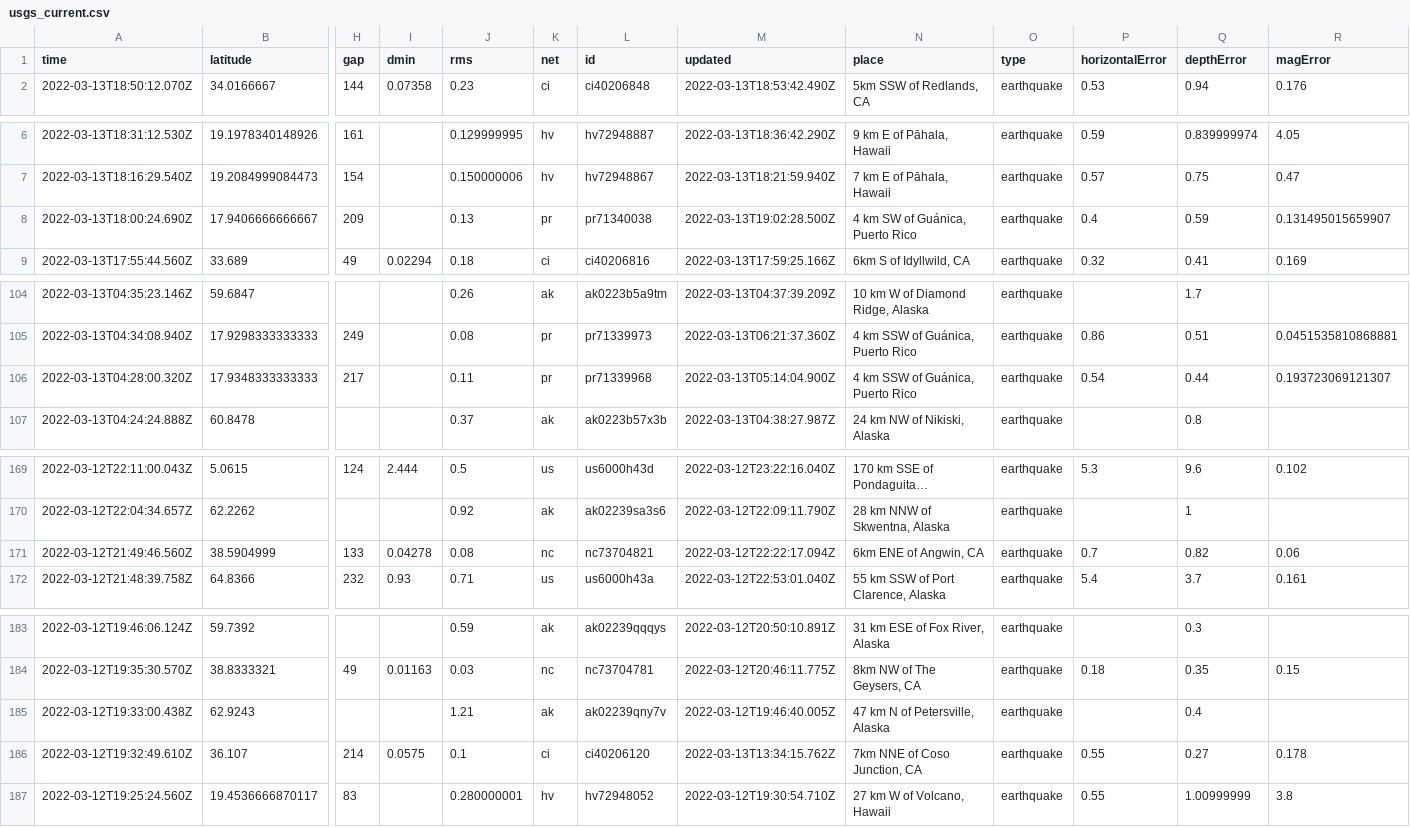
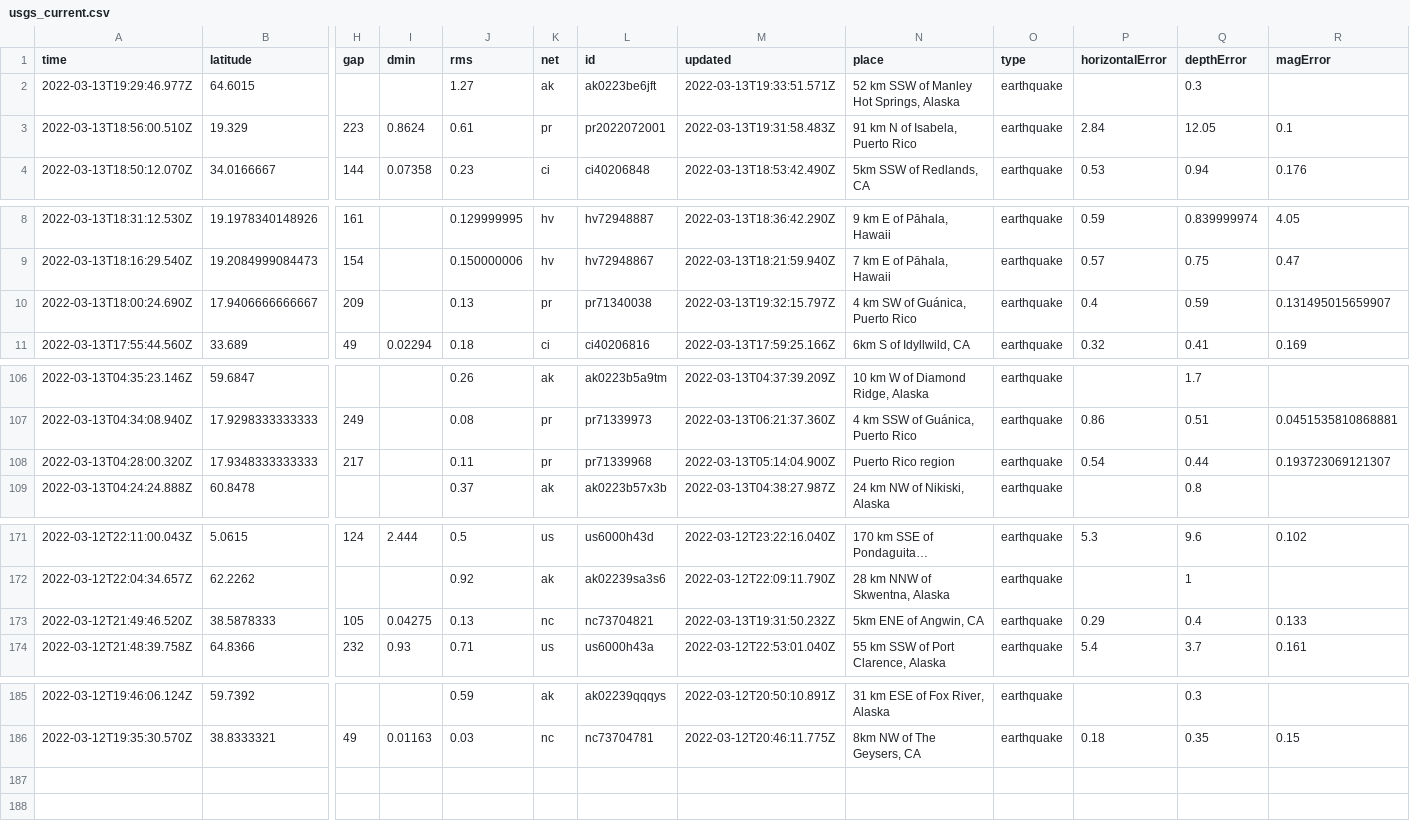
Before and after one commit to lambrechts/nicar2022-github-actions, a CSV file: usgs_current.csv, drawn as a sheet; only a part is shown, gaps mark what is left out; long unchanged cells end in …; removed rows and columns are numbered as before the commit, all else as after; rows hold the shown columns only; the diff covers the shown part only; the diff names each change by its address in the sheet, - before the commit and + after, or states it on an @@ line.

```diff
--- a/usgs_current.csv
+++ b/usgs_current.csv
+row 2: 2022-03-13T19:29:46.977Z | 64.6015 |  |  | 1.27 | ak | ak0223be6jft | 2022-03-13T19:33:51.571Z | 52 km SSW of Manley Hot Springs, Alaska | earthquake |  | 0.3
+row 3: 2022-03-13T18:56:00.510Z | 19.329 | 223 | 0.8624 | 0.61 | pr | pr2022072001 | 2022-03-13T19:31:58.483Z | 91 km N of Isabela, Puerto Rico | earthquake | 2.84 | 12.05 | 0.1
-M10 (updated): 2022-03-13T19:02:28.500Z
+M10 (updated): 2022-03-13T19:32:15.797Z
-N108 (place): 4 km SSW of Guánica, Puerto Rico
+N108 (place): Puerto Rico region
-row 171: 2022-03-12T21:49:46.560Z | 38.5904999 | 133 | 0.04278 | 0.08 | nc | nc73704821 | 2022-03-12T22:22:17.094Z | 6km ENE of Angwin, CA | earthquake | 0.7 | 0.82 | 0.06
+row 173: 2022-03-12T21:49:46.520Z | 38.5878333 | 105 | 0.04275 | 0.13 | nc | nc73704821 | 2022-03-13T19:31:50.232Z | 5km ENE of Angwin, CA | earthquake | 0.29 | 0.4 | 0.133
-row 185: 2022-03-12T19:33:00.438Z | 62.9243 |  |  | 1.21 | ak | ak02239qny7v | 2022-03-12T19:46:40.005Z | 47 km N of Petersville, Alaska | earthquake |  | 0.4
-row 186: 2022-03-12T19:32:49.610Z | 36.107 | 214 | 0.0575 | 0.1 | ci | ci40206120 | 2022-03-13T13:34:15.762Z | 7km NNE of Coso Junction, CA | earthquake | 0.55 | 0.27 | 0.178
-row 187: 2022-03-12T19:25:24.560Z | 19.4536666870117 | 83 |  | 0.280000001 | hv | hv72948052 | 2022-03-12T19:30:54.710Z | 27 km W of Volcano, Hawaii | earthquake | 0.55 | 1.00999999 | 3.8
```
Also changed, not shown: 2 edited cells elsewhere in this file, usgs_main.csv.
